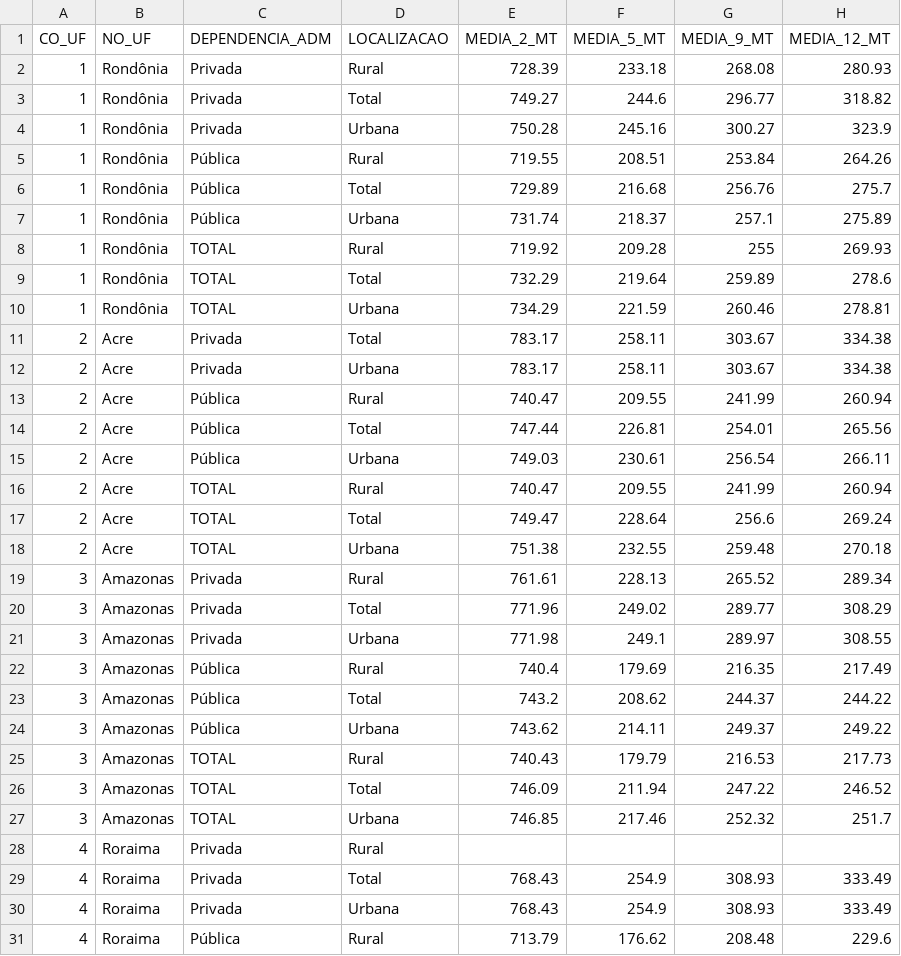
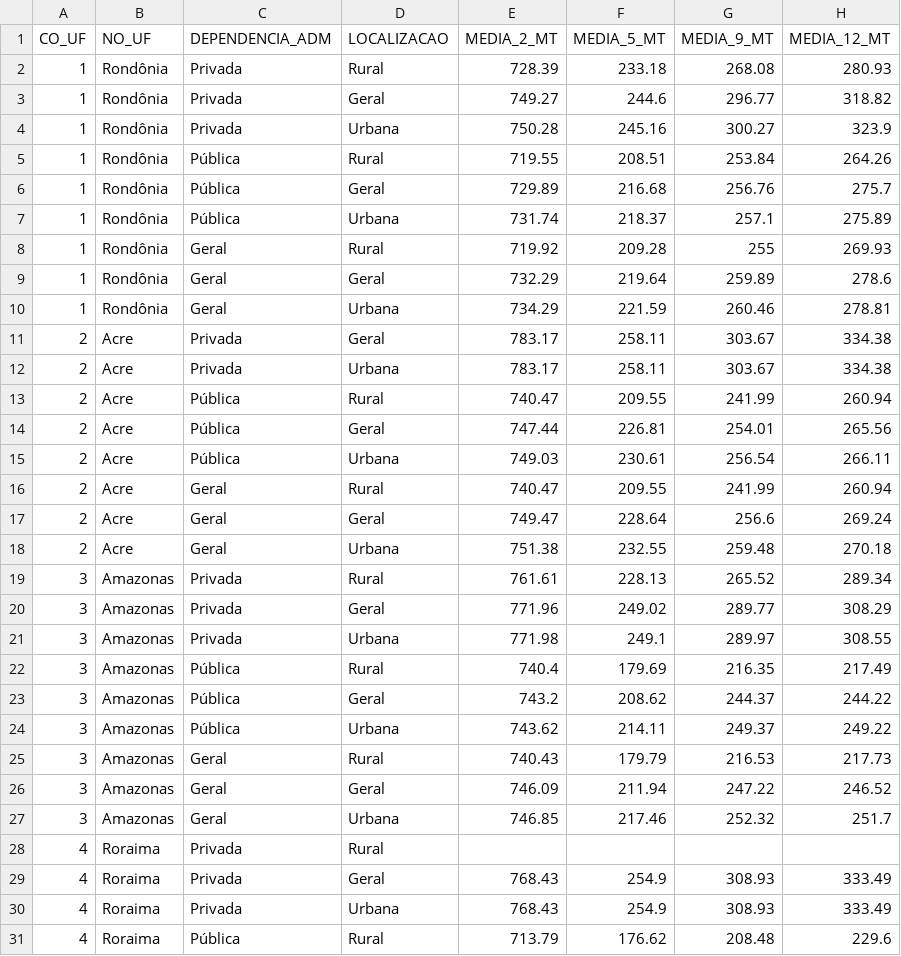
Before and after one commit to marcosvilarindo-professor/meu_trabalho_mvp, a CSV file: TS_UF_2019_TOTAL.csv, drawn as a sheet; only a part is shown; the diff covers the shown part only; the diff names each change by its address in the sheet, - before the commit and + after, or states it on an @@ line.

```diff
--- a/TS_UF_2019_TOTAL.csv
+++ b/TS_UF_2019_TOTAL.csv
-D3 (LOCALIZACAO): Total
+D3 (LOCALIZACAO): Geral
-D6 (LOCALIZACAO): Total
+D6 (LOCALIZACAO): Geral
-C8:C10 (DEPENDENCIA_ADM): TOTAL
+C8:C10 (DEPENDENCIA_ADM): Geral
-D9 (LOCALIZACAO): Total
+D9 (LOCALIZACAO): Geral
-D11 (LOCALIZACAO): Total
+D11 (LOCALIZACAO): Geral
-D14 (LOCALIZACAO): Total
+D14 (LOCALIZACAO): Geral
-C16:C18 (DEPENDENCIA_ADM): TOTAL
+C16:C18 (DEPENDENCIA_ADM): Geral
-D17 (LOCALIZACAO): Total
+D17 (LOCALIZACAO): Geral
-D20 (LOCALIZACAO): Total
+D20 (LOCALIZACAO): Geral
-D23 (LOCALIZACAO): Total
+D23 (LOCALIZACAO): Geral
-C25:C27 (DEPENDENCIA_ADM): TOTAL
+C25:C27 (DEPENDENCIA_ADM): Geral
-D26 (LOCALIZACAO): Total
+D26 (LOCALIZACAO): Geral
-D29 (LOCALIZACAO): Total
+D29 (LOCALIZACAO): Geral
```
Also changed, not shown: 143 edited cells elsewhere in this file, TS_UF_2021_TOTAL.csv.
